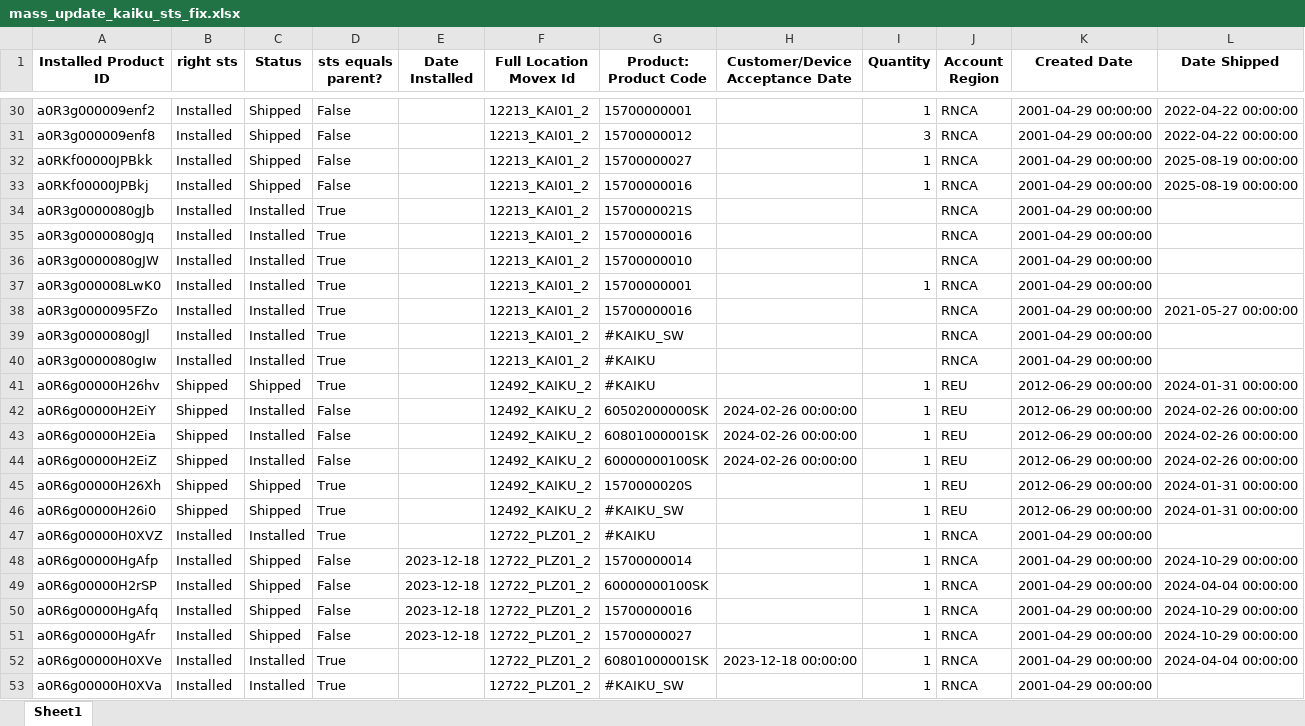
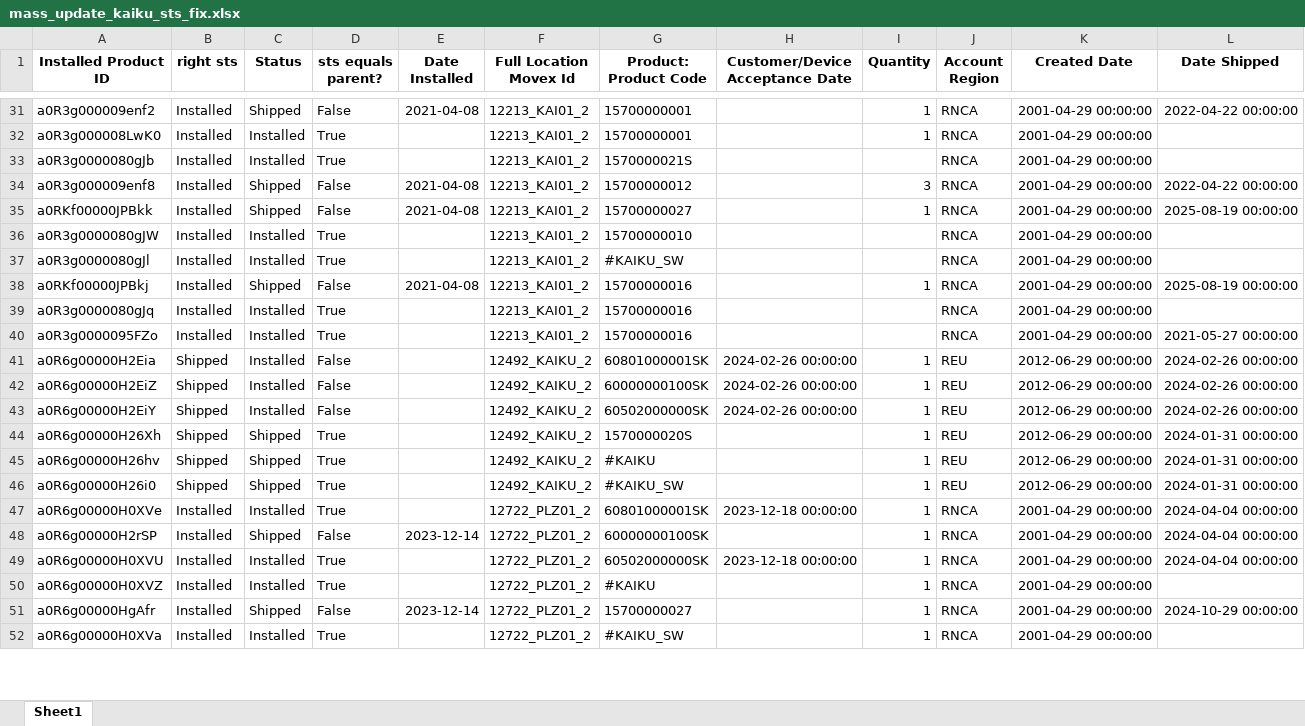
Before and after one commit to fewatts/monthly_clean_up_auto, an Excel workbook: Mass_update_KAIKU/mass_update_kaiku_sts_fix.xlsx, sheet Sheet1, drawn as a sheet; only a part is shown, gaps mark what is left out; values as stored, in another font and other column widths than the file's, no borders; removed rows and columns are numbered as before the commit, all else as after; the diff covers the shown part only; the diff names each change by its address in the sheet, - before the commit and + after, or states it on an @@ line.

```diff
--- a/Mass_update_KAIKU/mass_update_kaiku_sts_fix.xlsx (sheet Sheet1)
+++ b/Mass_update_KAIKU/mass_update_kaiku_sts_fix.xlsx (sheet Sheet1)
-E31 (Date Installed): (empty)
+E31 (Date Installed): 2021-04-08
-row 31: a0R3g000009enf8 | Installed | Shipped | False |  | 12213_KAI01_2 | 15700000012 |  | 3 | RNCA | 2001-04-29 00:00:00 | 2022-04-22 00:00:00
-A32 (Installed Product ID): a0RKf00000JPBkk
+A32 (Installed Product ID): a0R3g000008LwK0
-C32 (Status): Shipped
+C32 (Status): Installed
-D32 (sts equals parent?): False
+D32 (sts equals parent?): True
-G32 (Product: Product Code): 15700000027
+G32 (Product: Product Code): 15700000001
-L32 (Date Shipped): 2025-08-19 00:00:00
+L32 (Date Shipped): (empty)
-row 33: a0RKf00000JPBkj | Installed | Shipped | False |  | 12213_KAI01_2 | 15700000016 |  | 1 | RNCA | 2001-04-29 00:00:00 | 2025-08-19 00:00:00
+row 34: a0R3g000009enf8 | Installed | Shipped | False | 2021-04-08 | 12213_KAI01_2 | 15700000012 |  | 3 | RNCA | 2001-04-29 00:00:00 | 2022-04-22 00:00:00
+row 35: a0RKf00000JPBkk | Installed | Shipped | False | 2021-04-08 | 12213_KAI01_2 | 15700000027 |  | 1 | RNCA | 2001-04-29 00:00:00 | 2025-08-19 00:00:00
@@ row 39 moved to row 37: a0R3g0000080gJl @@
+row 38: a0RKf00000JPBkj | Installed | Shipped | False | 2021-04-08 | 12213_KAI01_2 | 15700000016 |  | 1 | RNCA | 2001-04-29 00:00:00 | 2025-08-19 00:00:00
-row 37: a0R3g000008LwK0 | Installed | Installed | True |  | 12213_KAI01_2 | 15700000001 |  | 1 | RNCA | 2001-04-29 00:00:00
@@ row 40 moved to row 30: a0R3g0000080gIw @@
@@ row 42 moved to row 43: a0R6g00000H2EiY @@
@@ row 41 moved to row 45: a0R6g00000H26hv @@
@@ row 52 moved to row 47: a0R6g00000H0XVe @@
+row 48: a0R6g00000H2rSP | Installed | Shipped | False | 2023-12-14 | 12722_PLZ01_2 | 60000000100SK |  | 1 | RNCA | 2001-04-29 00:00:00 | 2024-04-04 00:00:00
+row 49: a0R6g00000H0XVU | Installed | Installed | True |  | 12722_PLZ01_2 | 60502000000SK | 2023-12-18 00:00:00 | 1 | RNCA | 2001-04-29 00:00:00 | 2024-04-04 00:00:00
-row 48: a0R6g00000HgAfp | Installed | Shipped | False | 2023-12-18 | 12722_PLZ01_2 | 15700000014 |  | 1 | RNCA | 2001-04-29 00:00:00 | 2024-10-29 00:00:00
-row 49: a0R6g00000H2rSP | Installed | Shipped | False | 2023-12-18 | 12722_PLZ01_2 | 60000000100SK |  | 1 | RNCA | 2001-04-29 00:00:00 | 2024-04-04 00:00:00
-row 50: a0R6g00000HgAfq | Installed | Shipped | False | 2023-12-18 | 12722_PLZ01_2 | 15700000016 |  | 1 | RNCA | 2001-04-29 00:00:00 | 2024-10-29 00:00:00
-E51 (Date Installed): 2023-12-18
+E51 (Date Installed): 2023-12-14
```
Also changed, not shown: 9 added rows, 8 removed rows, 63 moved rows and 30 edited cells elsewhere in this sheet, CONSOLIDATED_hierarchy_2026_06.xlsx, Mass_update_AQUA/mass_update_AQUA_hierarchy_fix.xlsx, 19 other files.
